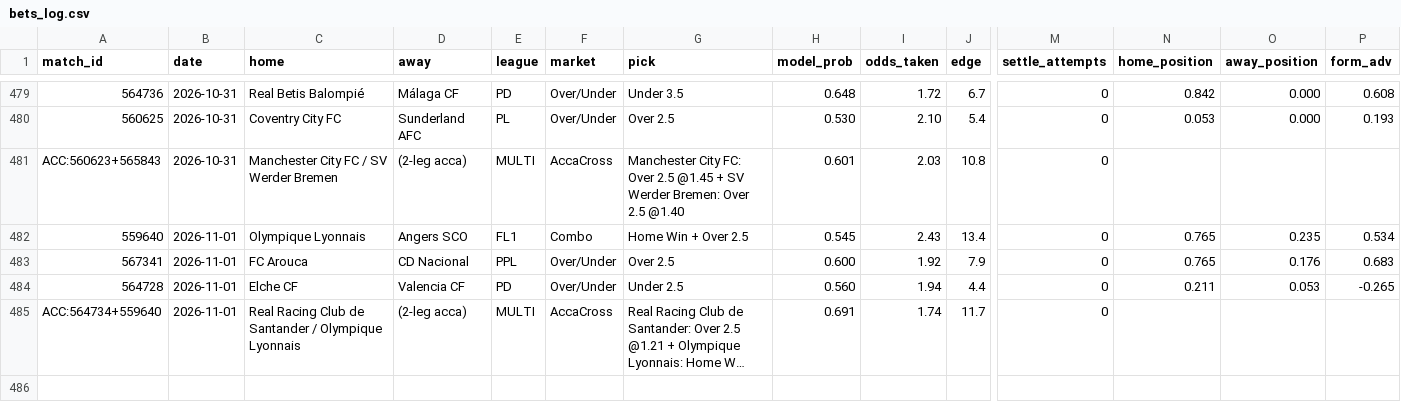
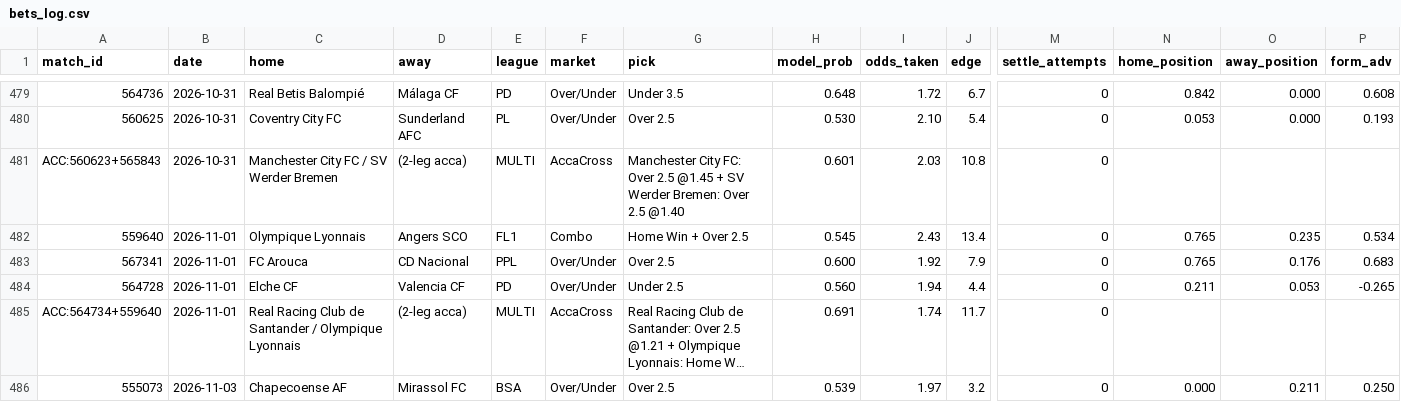
Before and after one commit to GiannisAulo/BetAnalyzer, a CSV file: football_tipster/bets_log.csv, drawn as a sheet; only a part is shown, gaps mark what is left out; long unchanged cells end in …; rows hold the shown columns only; the diff names each change by its address in the sheet, - before the commit and + after, or states it on an @@ line.

```diff
--- a/football_tipster/bets_log.csv
+++ b/football_tipster/bets_log.csv
+row 486: 555073 | 2026-11-03 | Chapecoense AF | Mirassol FC | BSA | Over/Under | Over 2.5 | 0.539 | 1.97 | 3.2 | 0 | 0.000 | 0.211 | 0.250
```
